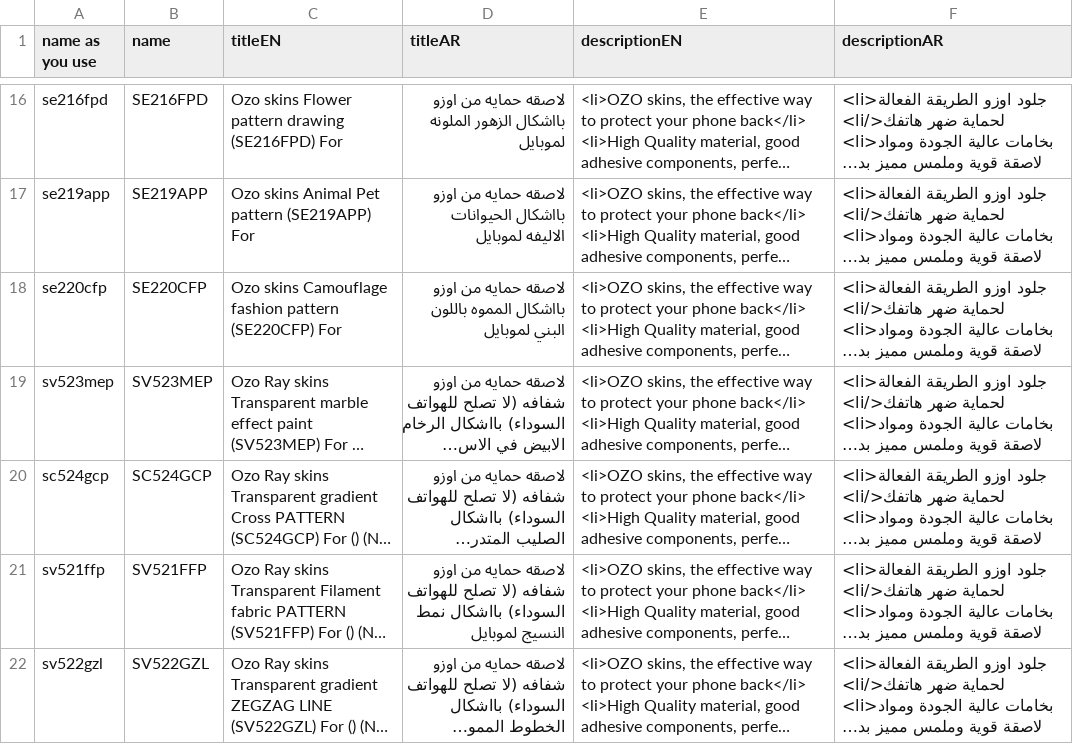
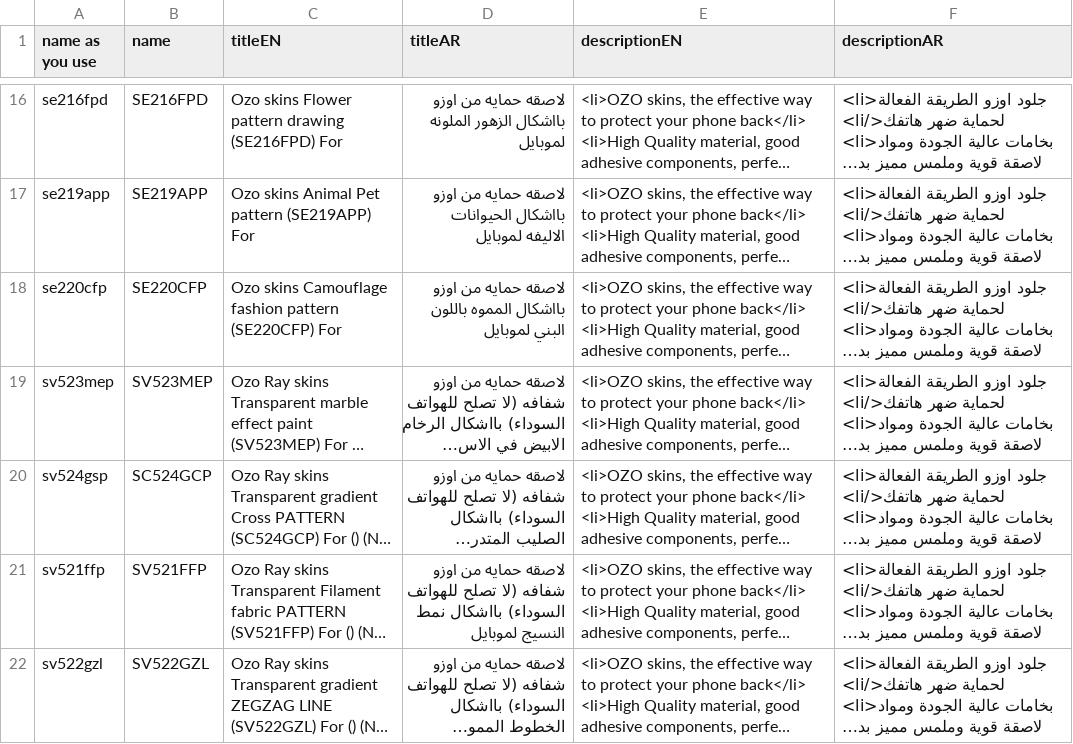
Before and after one commit to belalhamdy/SOUQ-Sheet-Preparer, a TSV file: SkinsData.tsv, drawn as a sheet; only a part is shown, gaps mark what is left out; long unchanged cells end in …; the diff names each change by its address in the sheet, - before the commit and + after, or states it on an @@ line.

```diff
--- a/SkinsData.tsv
+++ b/SkinsData.tsv
-A20 (name as you use): sc524gcp
+A20 (name as you use): sv524gsp
```
Also changed, not shown: 7 other files.
